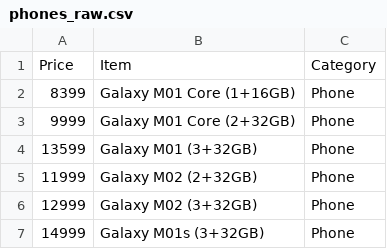
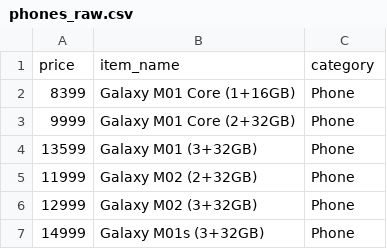
Before and after one commit to ayushsubedi/eHamroPasalmandu, a CSV file: datasets/phones_raw.csv, drawn as a sheet; only a part is shown.

```diff
--- a/datasets/phones_raw.csv
+++ b/datasets/phones_raw.csv
@@ -1,2 +1,2 @@
-Price,Item,Category
+price,item_name,category
 8399,Galaxy M01 Core (1+16GB),Phone
```
Also changed, not shown: datasets/items.csv, 1 other file.
